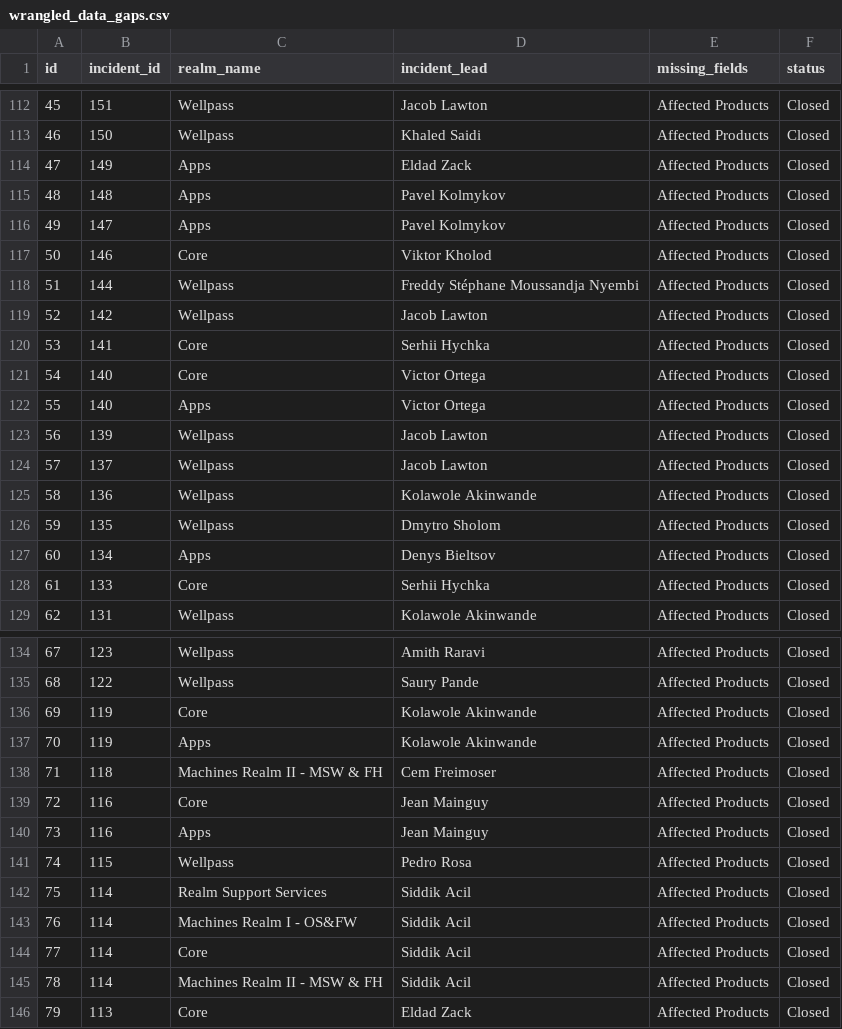
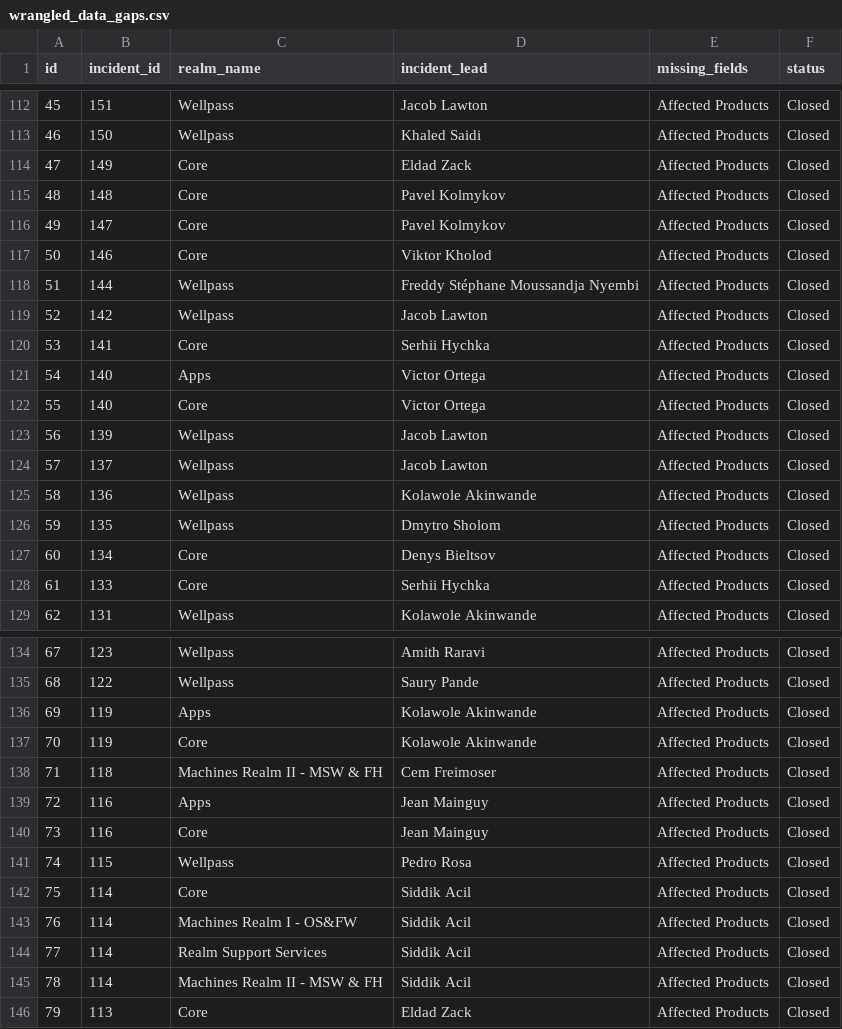
Before and after one commit to oleksandrabobina/egym-flow-metrics-lda, a CSV file: wrangled_data_gaps.csv, drawn as a sheet; only a part is shown, gaps mark what is left out; the diff covers the shown part only.

```diff
--- a/wrangled_data_gaps.csv
+++ b/wrangled_data_gaps.csv
@@ -113,5 +113,5 @@ id,incident_id,realm_name,incident_lead,missing_fields,status
 46,150,Wellpass,Khaled Saidi,Affected Products,Closed
-47,149,Apps,Eldad Zack,Affected Products,Closed
-48,148,Apps,Pavel Kolmykov,Affected Products,Closed
-49,147,Apps,Pavel Kolmykov,Affected Products,Closed
+47,149,Core,Eldad Zack,Affected Products,Closed
+48,148,Core,Pavel Kolmykov,Affected Products,Closed
+49,147,Core,Pavel Kolmykov,Affected Products,Closed
 50,146,Core,Viktor Kholod,Affected Products,Closed
@@ -120,4 +120,4 @@ id,incident_id,realm_name,incident_lead,missing_fields,status
 53,141,Core,Serhii Hychka,Affected Products,Closed
-54,140,Core,Victor Ortega,Affected Products,Closed
-55,140,Apps,Victor Ortega,Affected Products,Closed
+54,140,Apps,Victor Ortega,Affected Products,Closed
+55,140,Core,Victor Ortega,Affected Products,Closed
 56,139,Wellpass,Jacob Lawton,Affected Products,Closed
@@ -126,3 +126,3 @@ id,incident_id,realm_name,incident_lead,missing_fields,status
 59,135,Wellpass,Dmytro Sholom,Affected Products,Closed
-60,134,Apps,Denys Bieltsov,Affected Products,Closed
+60,134,Core,Denys Bieltsov,Affected Products,Closed
 61,133,Core,Serhii Hychka,Affected Products,Closed
@@ -135,11 +135,11 @@ id,incident_id,realm_name,incident_lead,missing_fields,status
 68,122,Wellpass,Saury Pande,Affected Products,Closed
-69,119,Core,Kolawole Akinwande,Affected Products,Closed
-70,119,Apps,Kolawole Akinwande,Affected Products,Closed
+69,119,Apps,Kolawole Akinwande,Affected Products,Closed
+70,119,Core,Kolawole Akinwande,Affected Products,Closed
 71,118,Machines Realm II - MSW & FH,Cem Freimoser,Affected Products,Closed
-72,116,Core,Jean Mainguy,Affected Products,Closed
-73,116,Apps,Jean Mainguy,Affected Products,Closed
+72,116,Apps,Jean Mainguy,Affected Products,Closed
+73,116,Core,Jean Mainguy,Affected Products,Closed
 74,115,Wellpass,Pedro Rosa,Affected Products,Closed
-75,114,Realm Support Services,Siddik Acil,Affected Products,Closed
+75,114,Core,Siddik Acil,Affected Products,Closed
 76,114,Machines Realm I - OS&FW,Siddik Acil,Affected Products,Closed
-77,114,Core,Siddik Acil,Affected Products,Closed
+77,114,Realm Support Services,Siddik Acil,Affected Products,Closed
 78,114,Machines Realm II - MSW & FH,Siddik Acil,Affected Products,Closed
```
Also changed, not shown: 19 edited cells elsewhere in this file, inspected_incidents.csv, 30 other files.
